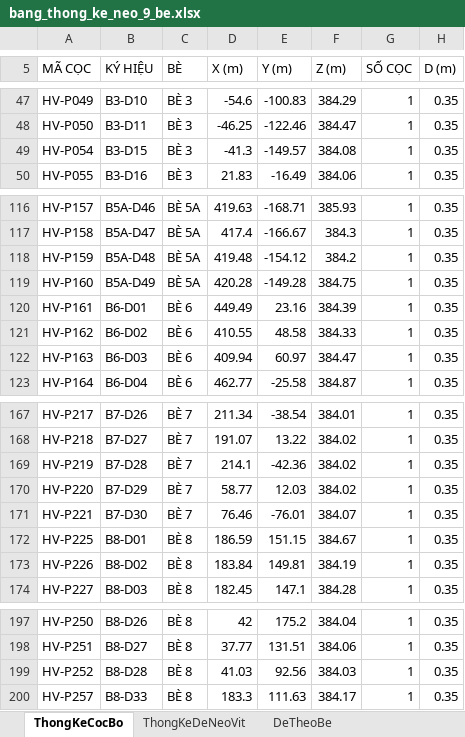
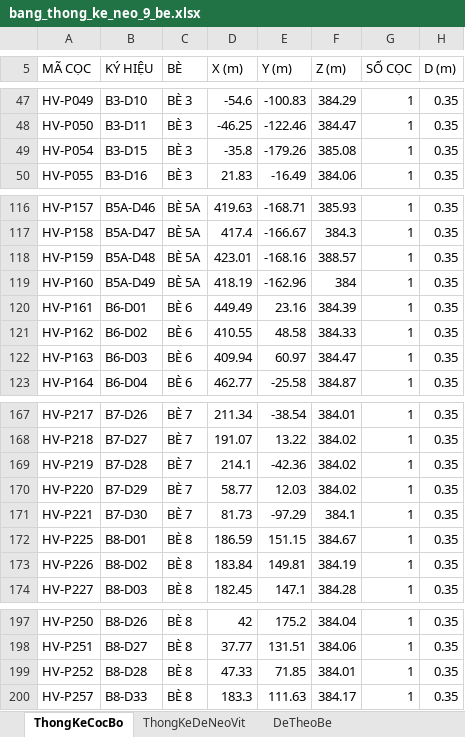
Before and after one commit to MinhNhat108/webneobe, an Excel workbook: docs/mat-bang-neo-9-be/bang_thong_ke_neo_9_be.xlsx, sheet ThongKeCocBo, drawn as a sheet; only a part is shown, gaps mark what is left out; values as stored, in another font and other column widths than the file's, no borders; the diff names each change by its address in the sheet, - before the commit and + after, or states it on an @@ line.

```diff
--- a/docs/mat-bang-neo-9-be/bang_thong_ke_neo_9_be.xlsx (sheet ThongKeCocBo)
+++ b/docs/mat-bang-neo-9-be/bang_thong_ke_neo_9_be.xlsx (sheet ThongKeCocBo)
-D49 (X (m)): -41.3
+D49 (X (m)): -35.8
-E49 (Y (m)): -149.57
+E49 (Y (m)): -179.26
-F49 (Z (m)): 384.08
+F49 (Z (m)): 385.08
-D118 (X (m)): 419.48
+D118 (X (m)): 423.01
-E118 (Y (m)): -154.12
+E118 (Y (m)): -168.16
-F118 (Z (m)): 384.2
+F118 (Z (m)): 388.57
-D119 (X (m)): 420.28
+D119 (X (m)): 418.19
-E119 (Y (m)): -149.28
+E119 (Y (m)): -162.96
-F119 (Z (m)): 384.75
+F119 (Z (m)): 384
-D171 (X (m)): 76.46
+D171 (X (m)): 81.73
-E171 (Y (m)): -76.01
+E171 (Y (m)): -97.29
-F171 (Z (m)): 384.07
+F171 (Z (m)): 384.1
-D199 (X (m)): 41.03
+D199 (X (m)): 47.33
-E199 (Y (m)): 92.56
+E199 (Y (m)): 71.85
-F199 (Z (m)): 384.03
+F199 (Z (m)): 384.01
```
Also changed, not shown: sheet TungDiemNeoDay, sheet ThongKeDeNeoVit, sheet TungDiemNeoBo, sheet DeTheoBe, 23 other files.
